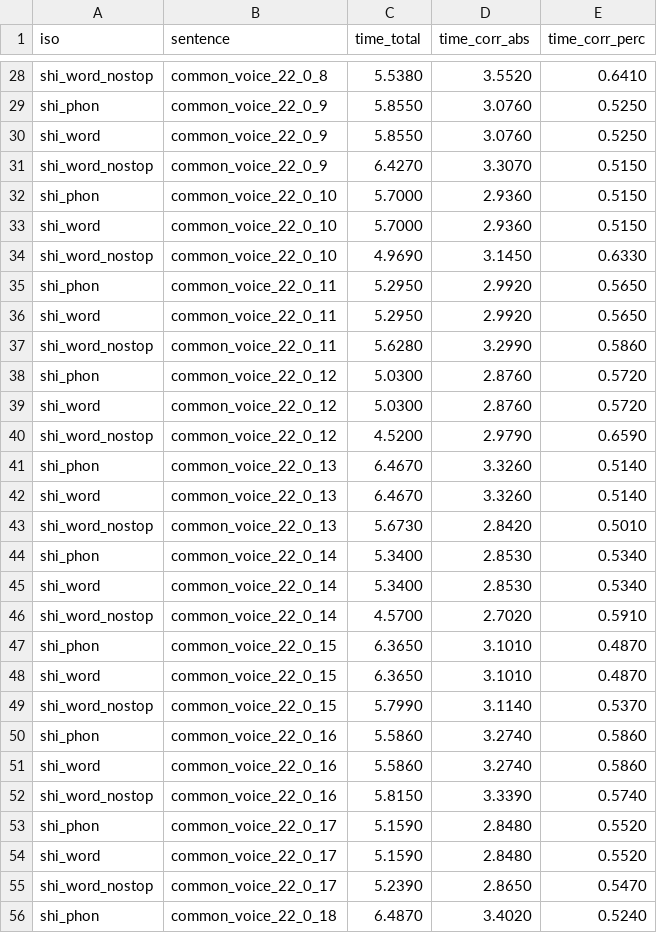
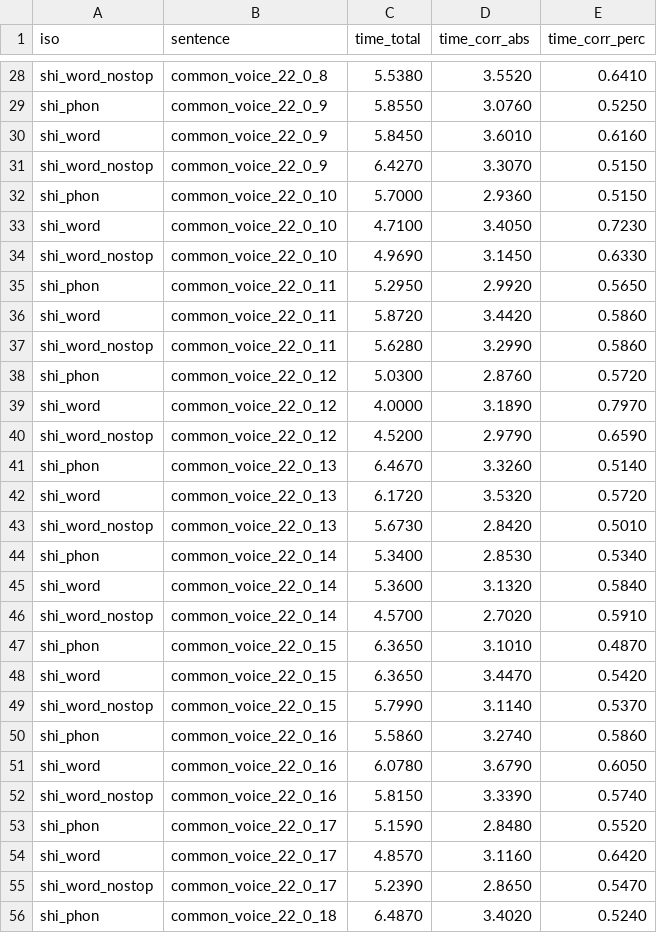
Before and after one commit to xarxaxdev/montreal_forced_aligner_tachelhit, a CSV file: plots/output_kab/per_sample/all.csv, drawn as a sheet; only a part is shown, gaps mark what is left out; the diff covers the shown part only.

```diff
--- a/plots/output_kab/per_sample/all.csv
+++ b/plots/output_kab/per_sample/all.csv
@@ -29,27 +29,27 @@ shi_word_nostop,common_voice_22_0_8,5.5380,3.5520,0.6410
 shi_phon,common_voice_22_0_9,5.8550,3.0760,0.5250
-shi_word,common_voice_22_0_9,5.8550,3.0760,0.5250
+shi_word,common_voice_22_0_9,5.8450,3.6010,0.6160
 shi_word_nostop,common_voice_22_0_9,6.4270,3.3070,0.5150
 shi_phon,common_voice_22_0_10,5.7000,2.9360,0.5150
-shi_word,common_voice_22_0_10,5.7000,2.9360,0.5150
+shi_word,common_voice_22_0_10,4.7100,3.4050,0.7230
 shi_word_nostop,common_voice_22_0_10,4.9690,3.1450,0.6330
 shi_phon,common_voice_22_0_11,5.2950,2.9920,0.5650
-shi_word,common_voice_22_0_11,5.2950,2.9920,0.5650
+shi_word,common_voice_22_0_11,5.8720,3.4420,0.5860
 shi_word_nostop,common_voice_22_0_11,5.6280,3.2990,0.5860
 shi_phon,common_voice_22_0_12,5.0300,2.8760,0.5720
-shi_word,common_voice_22_0_12,5.0300,2.8760,0.5720
+shi_word,common_voice_22_0_12,4.0000,3.1890,0.7970
 shi_word_nostop,common_voice_22_0_12,4.5200,2.9790,0.6590
 shi_phon,common_voice_22_0_13,6.4670,3.3260,0.5140
-shi_word,common_voice_22_0_13,6.4670,3.3260,0.5140
+shi_word,common_voice_22_0_13,6.1720,3.5320,0.5720
 shi_word_nostop,common_voice_22_0_13,5.6730,2.8420,0.5010
 shi_phon,common_voice_22_0_14,5.3400,2.8530,0.5340
-shi_word,common_voice_22_0_14,5.3400,2.8530,0.5340
+shi_word,common_voice_22_0_14,5.3600,3.1320,0.5840
 shi_word_nostop,common_voice_22_0_14,4.5700,2.7020,0.5910
 shi_phon,common_voice_22_0_15,6.3650,3.1010,0.4870
-shi_word,common_voice_22_0_15,6.3650,3.1010,0.4870
+shi_word,common_voice_22_0_15,6.3650,3.4470,0.5420
 shi_word_nostop,common_voice_22_0_15,5.7990,3.1140,0.5370
 shi_phon,common_voice_22_0_16,5.5860,3.2740,0.5860
-shi_word,common_voice_22_0_16,5.5860,3.2740,0.5860
+shi_word,common_voice_22_0_16,6.0780,3.6790,0.6050
 shi_word_nostop,common_voice_22_0_16,5.8150,3.3390,0.5740
 shi_phon,common_voice_22_0_17,5.1590,2.8480,0.5520
-shi_word,common_voice_22_0_17,5.1590,2.8480,0.5520
+shi_word,common_voice_22_0_17,4.8570,3.1160,0.6420
 shi_word_nostop,common_voice_22_0_17,5.2390,2.8650,0.5470
```
Also changed, not shown: 81 edited cells elsewhere in this file, plots/output_nokab/per_sample/all.csv, 9 other files.
